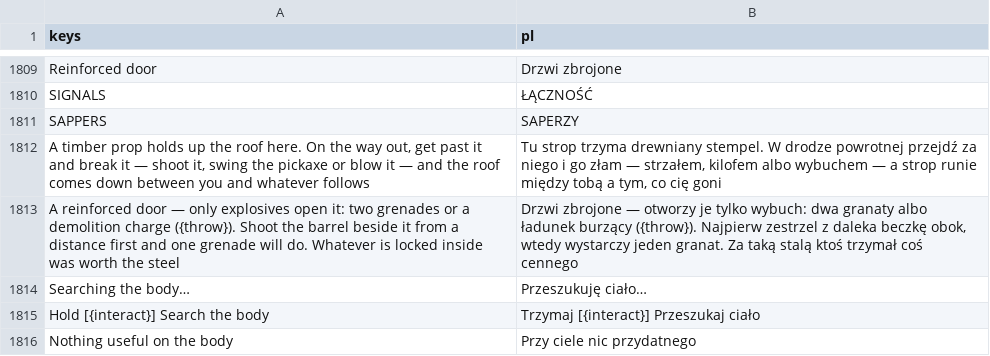
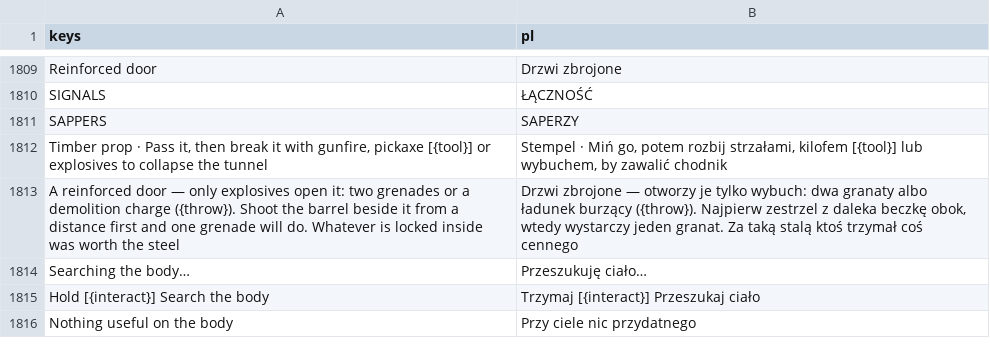
Before and after one commit to ssiwm/gameon, a CSV file: prototype/translations/ui.csv, drawn as a sheet; only a part is shown, gaps mark what is left out; removed rows and columns are numbered as before the commit, all else as after; the diff names each change by its address in the sheet, - before the commit and + after, or states it on an @@ line.

Commit message:
Stempel w sztolni 1.1 przepuszcza gracza i pokazuje podpowiedź

```diff
--- a/prototype/translations/ui.csv
+++ b/prototype/translations/ui.csv
-row 1812: A timber prop holds up the roof here. On the way out, get past it and break it — shoot it, swing the pickaxe or blow it — and the roof comes down between you and whatever follows | Tu strop trzyma drewniany stempel. W drodze powrotnej przejdź za niego i go złam — strzałem, kilofem albo wybuchem — a strop runie między tobą a tym, co cię goni
+row 1812: Timber prop · Pass it, then break it with gunfire, pickaxe [{tool}] or explosives to collapse the tunnel | Stempel · Miń go, potem rozbij strzałami, kilofem [{tool}] lub wybuchem, by zawalić chodnik
```
Also changed, not shown: 10 other files.
